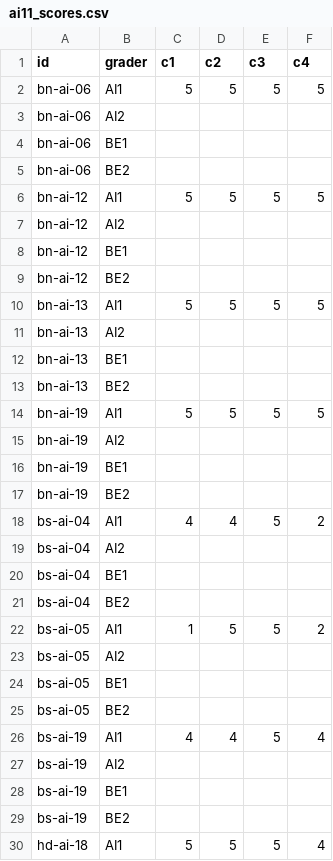
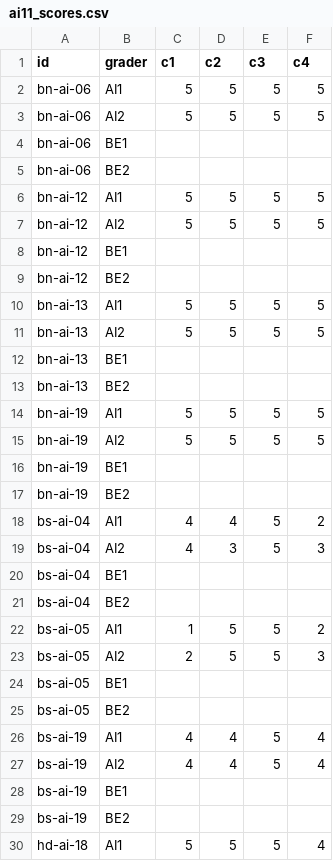
Before and after one commit to ask-first-fcaj/ask-first, a CSV file: eval/human/ai11_scores.csv, drawn as a sheet; only a part is shown; the diff covers the shown part only.

Commit message:
chore(eval): thêm điểm chấm tay AI2 cho ai-11
Điền 20 dòng grader=AI2 trong eval/human/ai11_scores.csv (4 tiêu chí c1-c4, thang 1-5,
chấm độc lập theo rubric trong eval/run_judge_eval.py, chưa xem điểm LLM hay điểm AI1).
Không đổi dòng của AI1, BE1, BE2.

Refs #83

```diff
--- a/eval/human/ai11_scores.csv
+++ b/eval/human/ai11_scores.csv
@@ -2,3 +2,3 @@ id,grader,c1,c2,c3,c4
 bn-ai-06,AI1,5,5,5,5
-bn-ai-06,AI2,,,,
+bn-ai-06,AI2,5,5,5,5
 bn-ai-06,BE1,,,,
@@ -6,3 +6,3 @@ bn-ai-06,BE2,,,,
 bn-ai-12,AI1,5,5,5,5
-bn-ai-12,AI2,,,,
+bn-ai-12,AI2,5,5,5,5
 bn-ai-12,BE1,,,,
@@ -10,3 +10,3 @@ bn-ai-12,BE2,,,,
 bn-ai-13,AI1,5,5,5,5
-bn-ai-13,AI2,,,,
+bn-ai-13,AI2,5,5,5,5
 bn-ai-13,BE1,,,,
@@ -14,3 +14,3 @@ bn-ai-13,BE2,,,,
 bn-ai-19,AI1,5,5,5,5
-bn-ai-19,AI2,,,,
+bn-ai-19,AI2,5,5,5,5
 bn-ai-19,BE1,,,,
@@ -18,3 +18,3 @@ bn-ai-19,BE2,,,,
 bs-ai-04,AI1,4,4,5,2
-bs-ai-04,AI2,,,,
+bs-ai-04,AI2,4,3,5,3
 bs-ai-04,BE1,,,,
@@ -22,3 +22,3 @@ bs-ai-04,BE2,,,,
 bs-ai-05,AI1,1,5,5,2
-bs-ai-05,AI2,,,,
+bs-ai-05,AI2,2,5,5,3
 bs-ai-05,BE1,,,,
@@ -26,3 +26,3 @@ bs-ai-05,BE2,,,,
 bs-ai-19,AI1,4,4,5,4
-bs-ai-19,AI2,,,,
+bs-ai-19,AI2,4,4,5,4
 bs-ai-19,BE1,,,,
```
Also changed, not shown: 52 edited cells elsewhere in this file.
